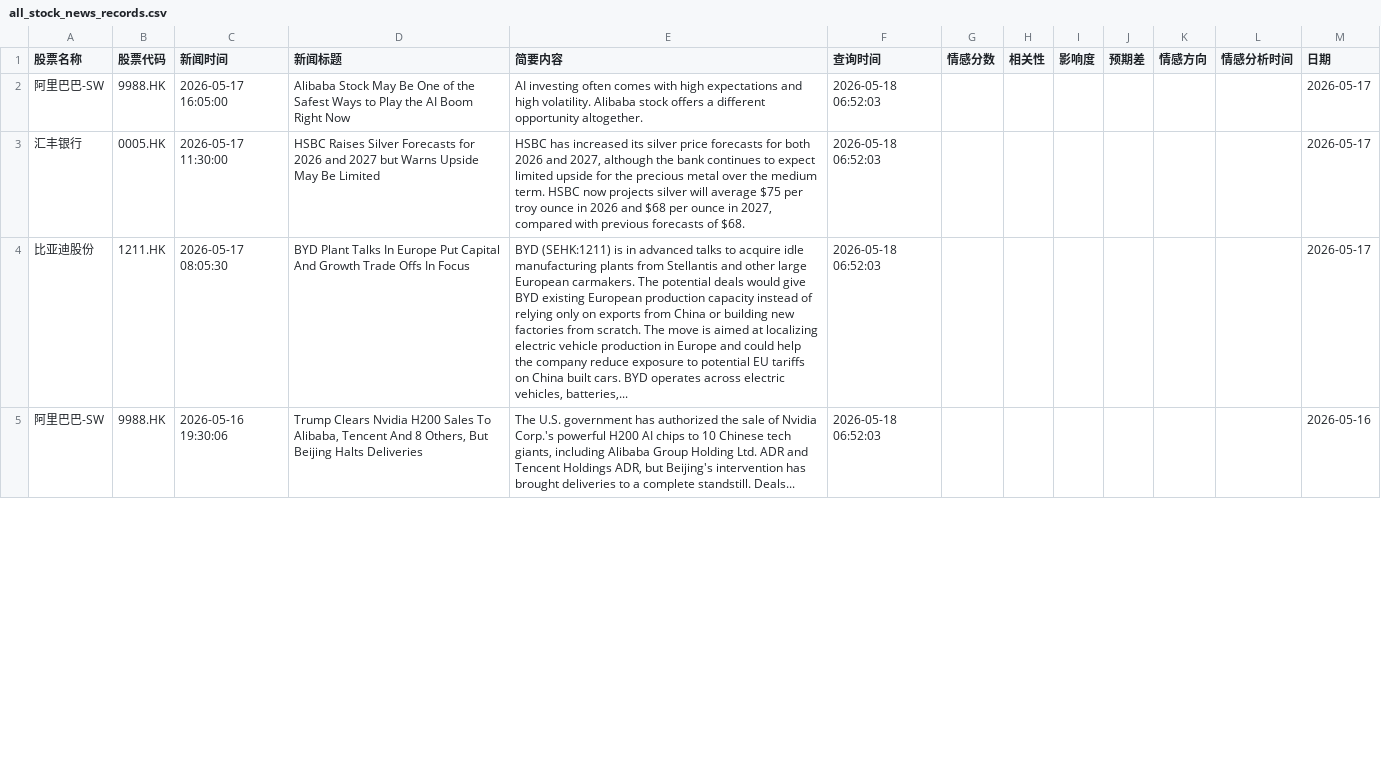
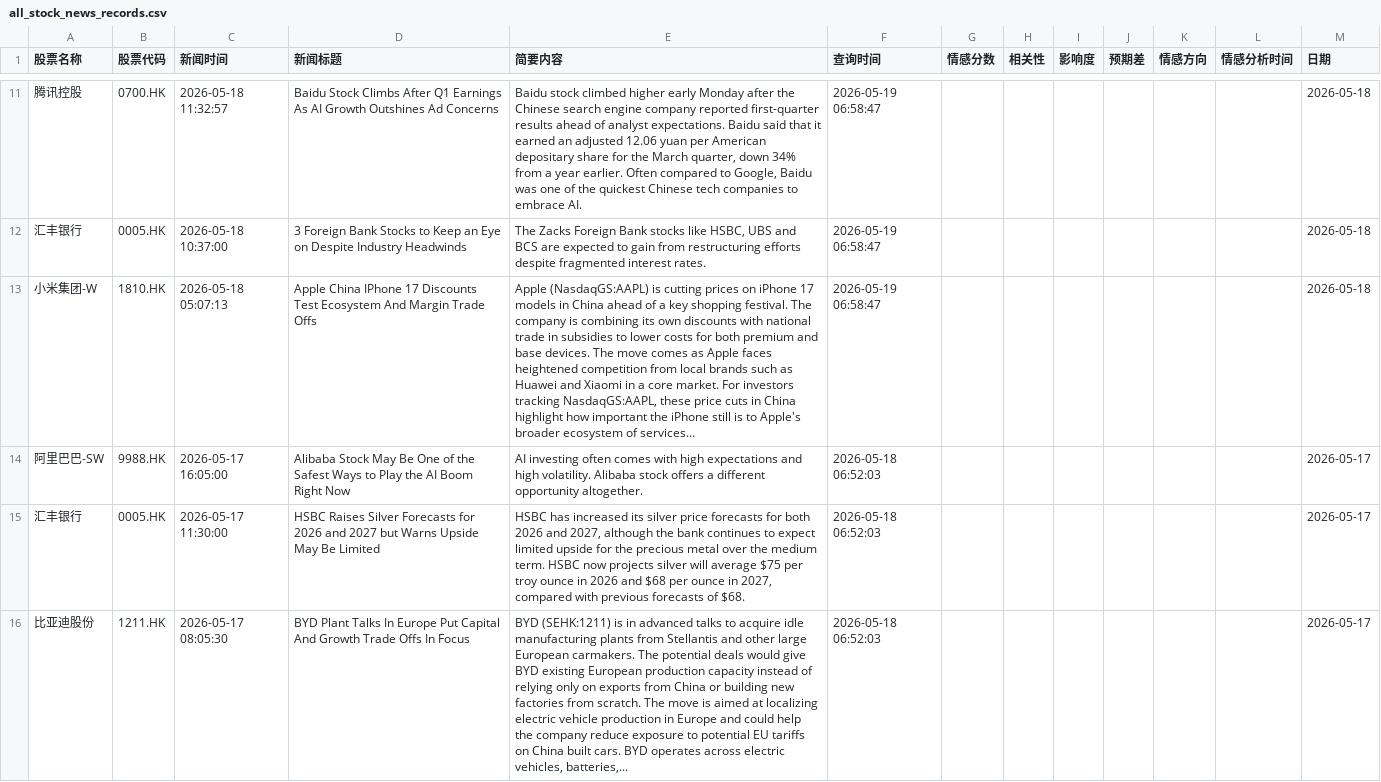
Before and after one commit to chankayxu/fortune, a CSV file: data/all_stock_news_records.csv, drawn as a sheet; only a part is shown, gaps mark what is left out; the shorter side is filled out with more unchanged rows; the diff covers the shown part only; the diff names each change by its address in the sheet, - before the commit and + after, or states it on an @@ line.

```diff
--- a/data/all_stock_news_records.csv
+++ b/data/all_stock_news_records.csv
+row 11: 腾讯控股 | 0700.HK | 2026-05-18 11:32:57 | Baidu Stock Climbs After Q1 Earnings As AI Growth Outshines Ad Concerns | Baidu stock climbed higher early Monday after the Chinese search engine company reported first-quarter results ahead of analyst expectations. Baidu said that it earned an adjusted 12.06 yuan per American depositary share for the March quarter, down 34% from a year earlier. Often compared to Google, Baidu was one of the quickest Chinese tech companies to embrace AI. | 2026-05-19 06:58:47 |  |  |  |  |  |  | 2026-05-18
+row 12: 汇丰银行 | 0005.HK | 2026-05-18 10:37:00 | 3 Foreign Bank Stocks to Keep an Eye on Despite Industry Headwinds | The Zacks Foreign Bank stocks like HSBC, UBS and BCS are expected to gain from restructuring efforts despite fragmented interest rates. | 2026-05-19 06:58:47 |  |  |  |  |  |  | 2026-05-18
+row 13: 小米集团-W | 1810.HK | 2026-05-18 05:07:13 | Apple China IPhone 17 Discounts Test Ecosystem And Margin Trade Offs | Apple (NasdaqGS:AAPL) is cutting prices on iPhone 17 models in China ahead of a key shopping festival. The company is combining its own discounts with national trade in subsidies to lower costs for both premium and base devices. The move comes as Apple faces heightened competition from local brands such as Huawei and Xiaomi in a core market. For investors tracking NasdaqGS:AAPL, these price cuts in China highlight how important the iPhone still is to Apple's broader ecosystem of services... | 2026-05-19 06:58:47 |  |  |  |  |  |  | 2026-05-18
```
Also changed, not shown: 9 added rows and 37 moved rows elsewhere in this file.
